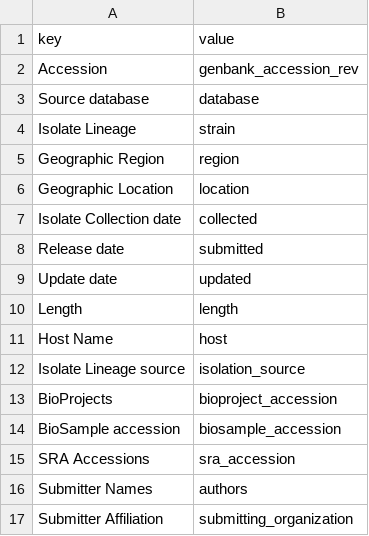
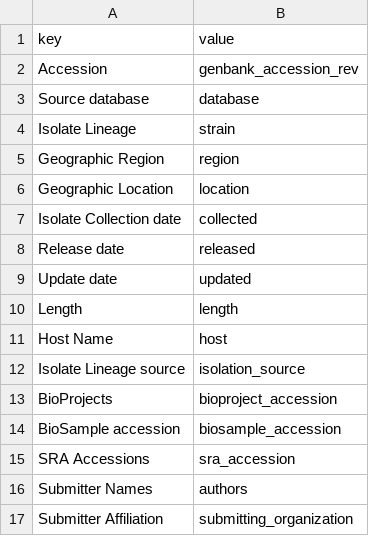
Before and after one commit to nextstrain/dengue, a TSV file: ingest/source-data/ncbi-dataset-field-map.tsv, drawn as a sheet.

Commit message:
eradicate our confounding of release and submission
Co-authored-by: Cornelius Roemer <cornelius.roemer@gmail.com>

```diff
--- a/ingest/source-data/ncbi-dataset-field-map.tsv
+++ b/ingest/source-data/ncbi-dataset-field-map.tsv
@@ -7,3 +7,3 @@ Geographic Location	location
 Isolate Collection date	collected
-Release date	submitted
+Release date	released
 Update date	updated
```
Also changed, not shown: 1 other file.
